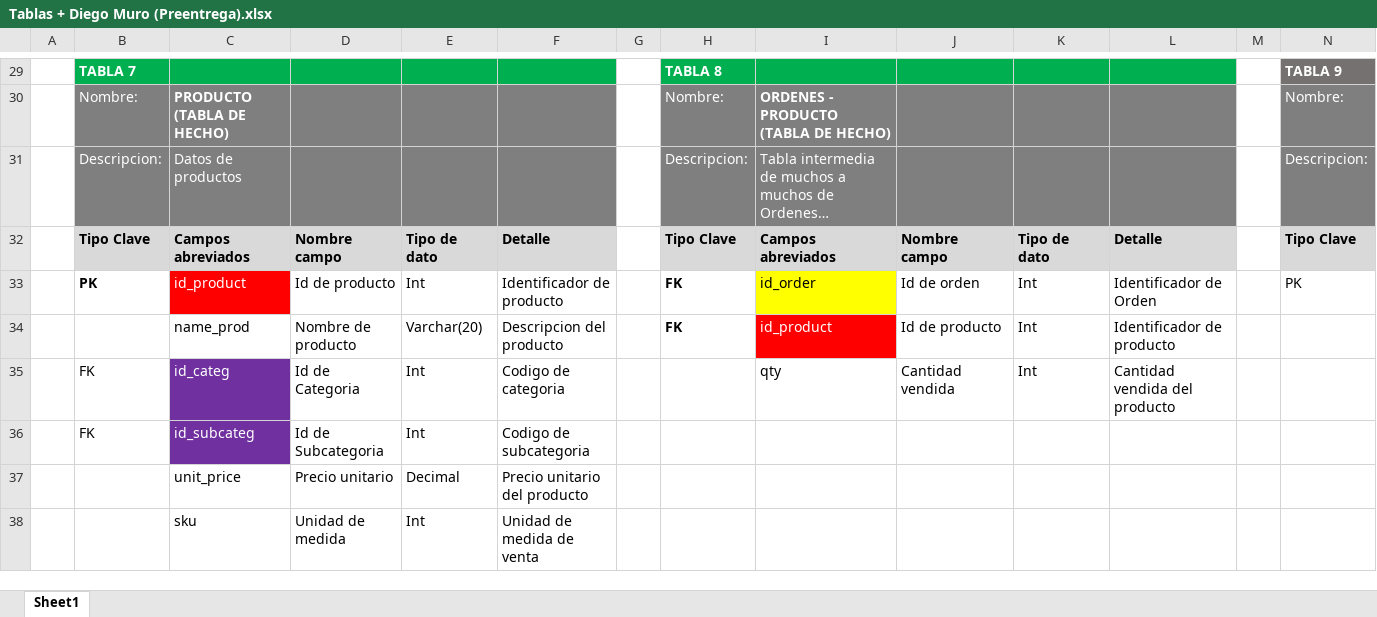
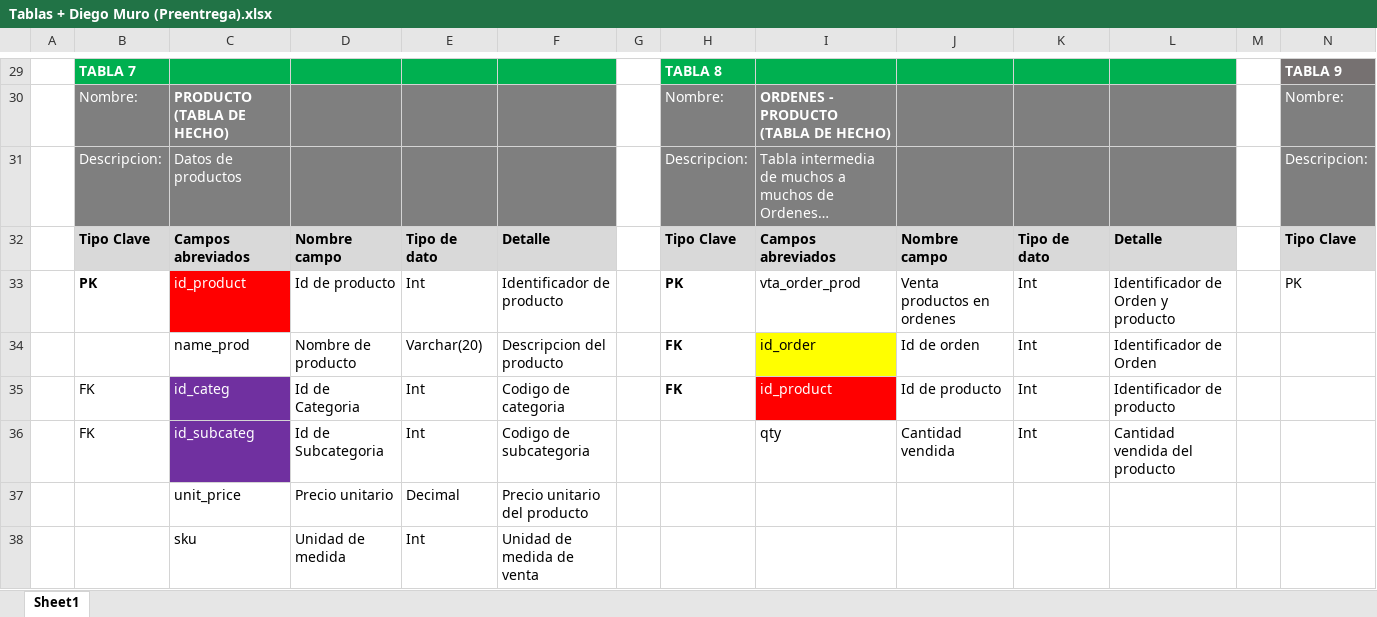
Before and after one commit to DiegoGMuro/SQL-1er-Preentrega, an Excel workbook: Tablas + Diego Muro (Preentrega).xlsx, sheet Sheet1, drawn as a sheet; only a part is shown, gaps mark what is left out; long unchanged cells end in …; values as stored, in another font and other column widths than the file's, no borders; removed rows and columns are numbered as before the commit, all else as after; rows hold the shown columns only; the diff names each change by its address in the sheet, - before the commit and + after, or states it on an @@ line.

```diff
--- a/Tablas + Diego Muro (Preentrega).xlsx (sheet Sheet1)
+++ b/Tablas + Diego Muro (Preentrega).xlsx (sheet Sheet1)
-H33: FK
+H33: PK
-I33: id_order
+I33: vta_order_prod
-I33 fill: #FFFF00
+I33 fill: none
-J33: Id de orden
+J33: Venta productos en ordenes
-L33: Identificador de Orden
+L33: Identificador de Orden y producto
-I34: id_product
+I34: id_order
@@ I34 fill: #FF0000 → #FFFF00, text colour: #FFFFFF → black @@
-J34: Id de producto
+J34: Id de orden
-L34: Identificador de producto
+L34: Identificador de Orden
+row 35:  | FK | id_categ | Id de Categoria | Int | Codigo de categoria |  | FK | id_product | Id de producto | Int | Identificador de producto
-C36: id_categ
+C36: id_subcateg
-D36: Id de Categoria
+D36: Id de Subcategoria
-F36: Codigo de categoria
+F36: Codigo de subcategoria
-row 36:  | FK | id_subcateg | Id de Subcategoria | Int | Codigo de subcategoria
```
Also changed, not shown: 4 other files.
